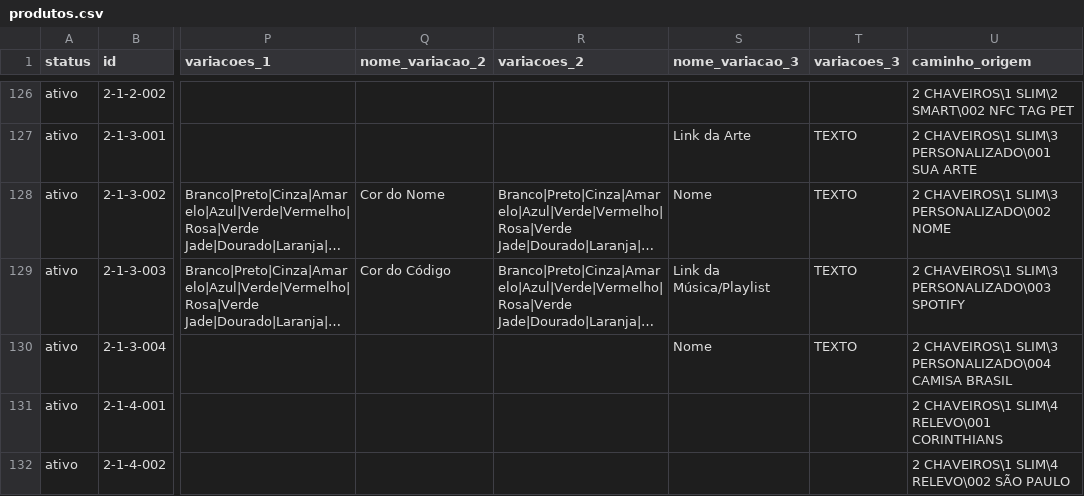
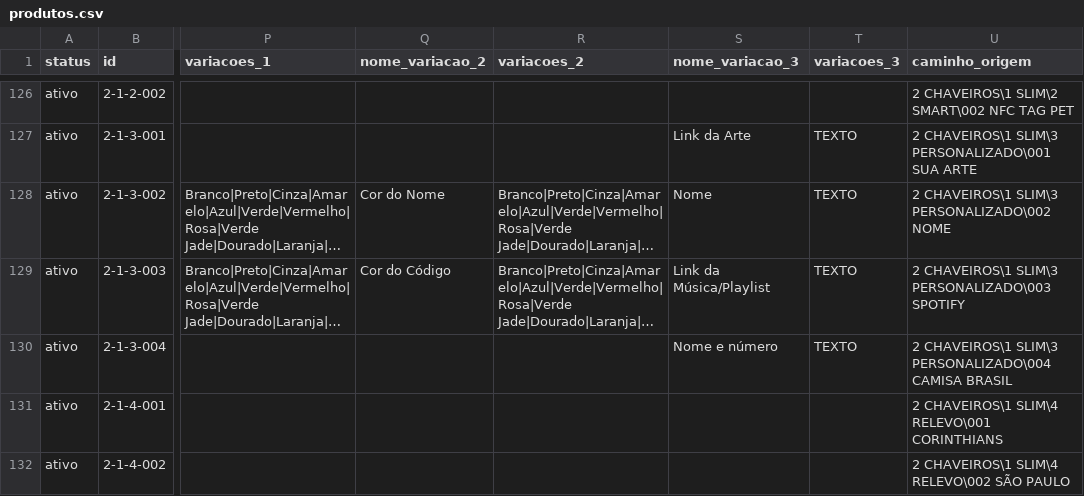
Before and after one commit to jaazielfelipe/additive-hub, a CSV file: frontend/public/produtos/produtos.csv, drawn as a sheet; only a part is shown, gaps mark what is left out; long unchanged cells end in …; the diff names each change by its address in the sheet, - before the commit and + after, or states it on an @@ line.

Commit message:
Atualiza o site

```diff
--- a/frontend/public/produtos/produtos.csv
+++ b/frontend/public/produtos/produtos.csv
-S130 (nome_variacao_3): Nome
+S130 (nome_variacao_3): Nome e número
```
